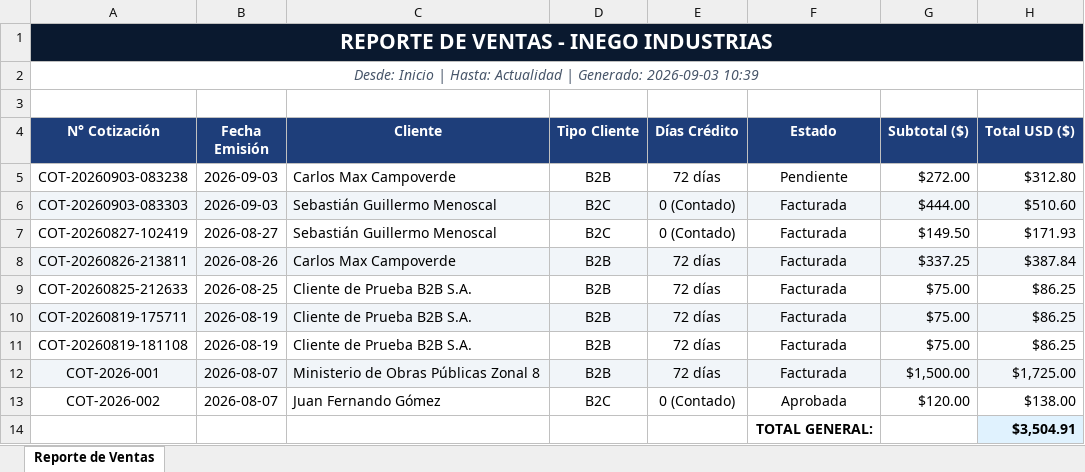
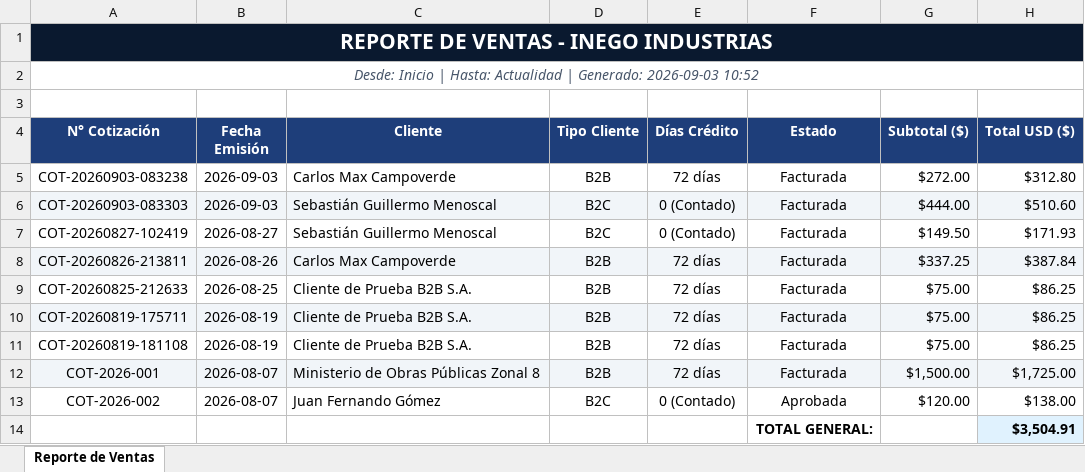
Before and after one commit to ElMax20/inego, an Excel workbook: data/Reporte_Ventas_Inego_Consolidado.xlsx, sheet Reporte de Ventas, drawn as a sheet; values as stored, in another font and other column widths than the file's, no borders; the diff names each change by its address in the sheet, - before the commit and + after, or states it on an @@ line.

```diff
--- a/data/Reporte_Ventas_Inego_Consolidado.xlsx (sheet Reporte de Ventas)
+++ b/data/Reporte_Ventas_Inego_Consolidado.xlsx (sheet Reporte de Ventas)
-A2 (N° Cotización): …Generado: 2026-09-03 10:39
+A2 (N° Cotización): …Generado: 2026-09-03 10:52
-F5 (Estado): Pendiente
+F5 (Estado): Facturada
```
Also changed, not shown: 9 other files.
